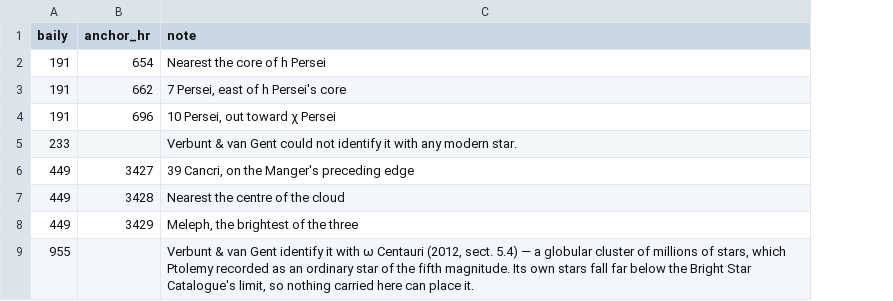
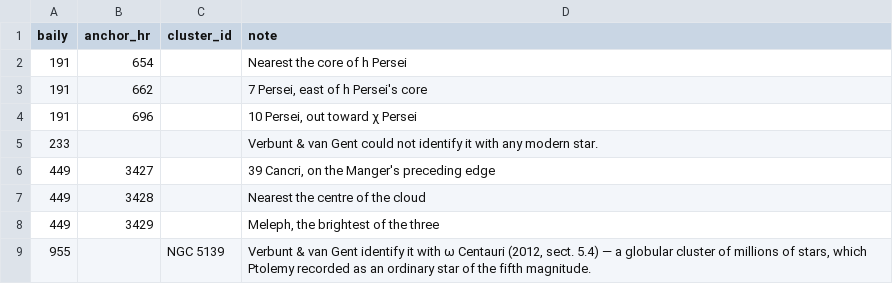
Before and after one commit to tjohncan/star-schema, a CSV file: museum/almagest/almagest_placements.csv, drawn as a sheet; addresses are those after the commit; the diff names each change by its address in the sheet, - before the commit and + after, or states it on an @@ line.

```diff
--- a/museum/almagest/almagest_placements.csv
+++ b/museum/almagest/almagest_placements.csv
+column C (cluster_id), row 9: NGC 5139
-D9 (note): …fifth magnitude. Its own stars fall far below the Bright Star Catalogue's limit, so nothing carried here can place it.
+D9 (note): …fifth magnitude.
```
Also changed, not shown: dbt/star_schema/seeds/almagest/almagest_placements.csv, 16 other files.
